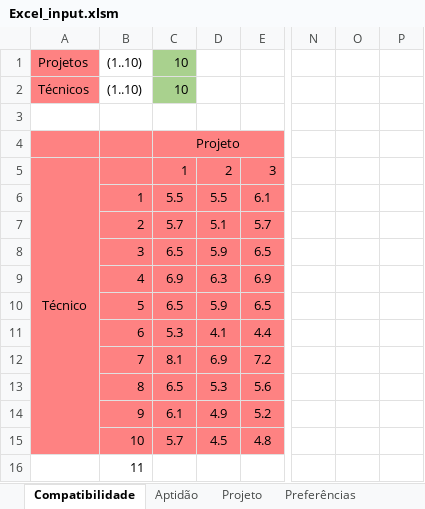
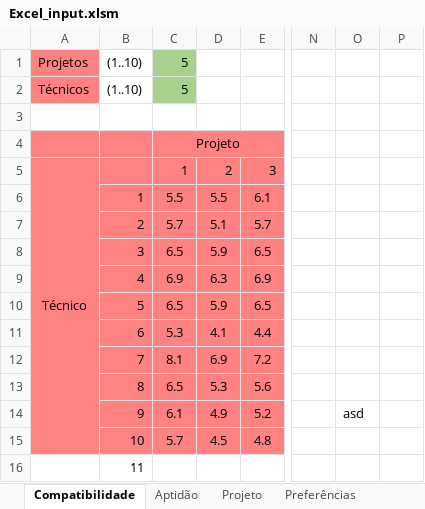
Before and after one commit to El-Banderas/Alocacao_ANI_Prototipo, an Excel workbook: input/Excel_input.xlsm, sheet Compatibilidade, drawn as a sheet; only a part is shown, gaps mark what is left out; values as stored, in another font and other column widths than the file's, no borders; charts and pictures not drawn; the diff names each change by its address in the sheet, - before the commit and + after, or states it on an @@ line.

```diff
--- a/input/Excel_input.xlsm (sheet Compatibilidade)
+++ b/input/Excel_input.xlsm (sheet Compatibilidade)
-C1: 10
+C1: 5
-C2 (5): 10
+C2 (5): 5
-O14: (empty)
+O14: asd
```
Also changed, not shown: sheet Projeto, output/output.xlsx, 9 other files.
